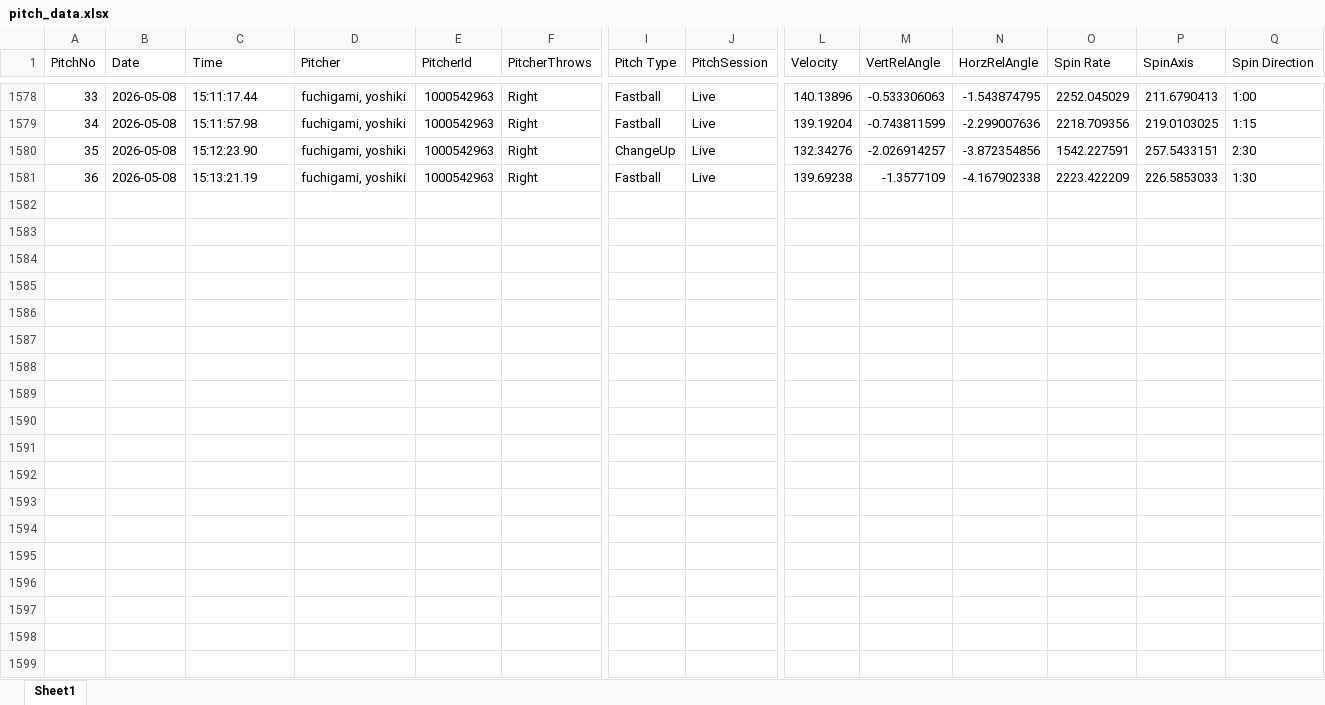
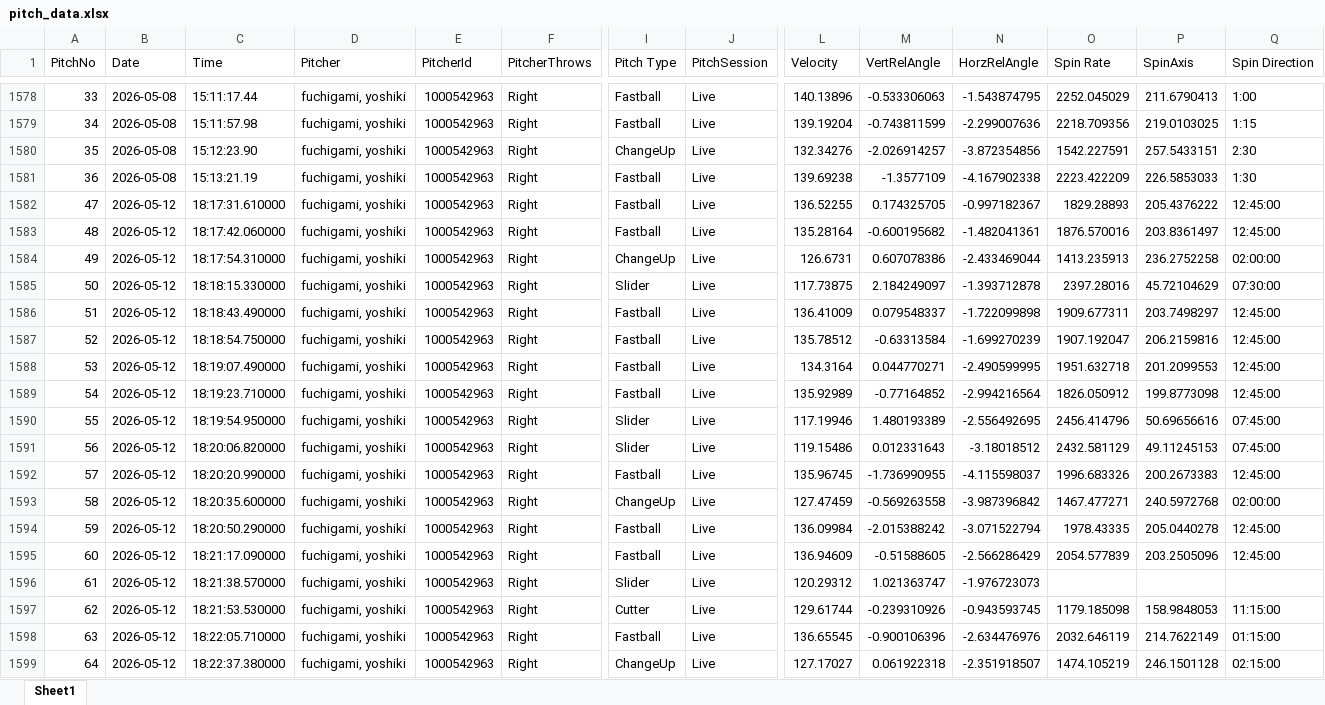
Before and after one commit to sakanatama-hub/Pitching-feedback, an Excel workbook: data/pitch_data.xlsx, sheet Sheet1, drawn as a sheet; only a part is shown, gaps mark what is left out; values as stored, in another font and other column widths than the file's, no borders; rows hold the shown columns only; the diff covers the shown part only; the diff names each change by its address in the sheet, - before the commit and + after, or states it on an @@ line.

Commit message:
Update pitch data (Attempt 1)

```diff
--- a/data/pitch_data.xlsx (sheet Sheet1)
+++ b/data/pitch_data.xlsx (sheet Sheet1)
+row 1582: 47 | 2026-05-12 | 18:17:31.610000 | fuchigami, yoshiki | 1000542963 | Right | Fastball | Live | 136.52255 | 0.174325705 | -0.997182367 | 1829.28893 | 205.4376222 | 12:45:00
+row 1583: 48 | 2026-05-12 | 18:17:42.060000 | fuchigami, yoshiki | 1000542963 | Right | Fastball | Live | 135.28164 | -0.600195682 | -1.482041361 | 1876.570016 | 203.8361497 | 12:45:00
+row 1584: 49 | 2026-05-12 | 18:17:54.310000 | fuchigami, yoshiki | 1000542963 | Right | ChangeUp | Live | 126.6731 | 0.607078386 | -2.433469044 | 1413.235913 | 236.2752258 | 02:00:00
+row 1585: 50 | 2026-05-12 | 18:18:15.330000 | fuchigami, yoshiki | 1000542963 | Right | Slider | Live | 117.73875 | 2.184249097 | -1.393712878 | 2397.28016 | 45.72104629 | 07:30:00
+row 1586: 51 | 2026-05-12 | 18:18:43.490000 | fuchigami, yoshiki | 1000542963 | Right | Fastball | Live | 136.41009 | 0.079548337 | -1.722099898 | 1909.677311 | 203.7498297 | 12:45:00
+row 1587: 52 | 2026-05-12 | 18:18:54.750000 | fuchigami, yoshiki | 1000542963 | Right | Fastball | Live | 135.78512 | -0.63313584 | -1.699270239 | 1907.192047 | 206.2159816 | 12:45:00
+row 1588: 53 | 2026-05-12 | 18:19:07.490000 | fuchigami, yoshiki | 1000542963 | Right | Fastball | Live | 134.3164 | 0.044770271 | -2.490599995 | 1951.632718 | 201.2099553 | 12:45:00
+row 1589: 54 | 2026-05-12 | 18:19:23.710000 | fuchigami, yoshiki | 1000542963 | Right | Fastball | Live | 135.92989 | -0.77164852 | -2.994216564 | 1826.050912 | 199.8773098 | 12:45:00
+row 1590: 55 | 2026-05-12 | 18:19:54.950000 | fuchigami, yoshiki | 1000542963 | Right | Slider | Live | 117.19946 | 1.480193389 | -2.556492695 | 2456.414796 | 50.69656616 | 07:45:00
+row 1591: 56 | 2026-05-12 | 18:20:06.820000 | fuchigami, yoshiki | 1000542963 | Right | Slider | Live | 119.15486 | 0.012331643 | -3.18018512 | 2432.581129 | 49.11245153 | 07:45:00
+row 1592: 57 | 2026-05-12 | 18:20:20.990000 | fuchigami, yoshiki | 1000542963 | Right | Fastball | Live | 135.96745 | -1.736990955 | -4.115598037 | 1996.683326 | 200.2673383 | 12:45:00
+row 1593: 58 | 2026-05-12 | 18:20:35.600000 | fuchigami, yoshiki | 1000542963 | Right | ChangeUp | Live | 127.47459 | -0.569263558 | -3.987396842 | 1467.477271 | 240.5972768 | 02:00:00
+row 1594: 59 | 2026-05-12 | 18:20:50.290000 | fuchigami, yoshiki | 1000542963 | Right | Fastball | Live | 136.09984 | -2.015388242 | -3.071522794 | 1978.43335 | 205.0440278 | 12:45:00
+row 1595: 60 | 2026-05-12 | 18:21:17.090000 | fuchigami, yoshiki | 1000542963 | Right | Fastball | Live | 136.94609 | -0.51588605 | -2.566286429 | 2054.577839 | 203.2505096 | 12:45:00
+row 1596: 61 | 2026-05-12 | 18:21:38.570000 | fuchigami, yoshiki | 1000542963 | Right | Slider | Live | 120.29312 | 1.021363747 | -1.976723073
+row 1597: 62 | 2026-05-12 | 18:21:53.530000 | fuchigami, yoshiki | 1000542963 | Right | Cutter | Live | 129.61744 | -0.239310926 | -0.943593745 | 1179.185098 | 158.9848053 | 11:15:00
+row 1598: 63 | 2026-05-12 | 18:22:05.710000 | fuchigami, yoshiki | 1000542963 | Right | Fastball | Live | 136.65545 | -0.900106396 | -2.634476976 | 2032.646119 | 214.7622149 | 01:15:00
+row 1599: 64 | 2026-05-12 | 18:22:37.380000 | fuchigami, yoshiki | 1000542963 | Right | ChangeUp | Live | 127.17027 | 0.061922318 | -2.351918507 | 1474.105219 | 246.1501128 | 02:15:00
```
Also changed, not shown: 18 added rows elsewhere in this sheet.
